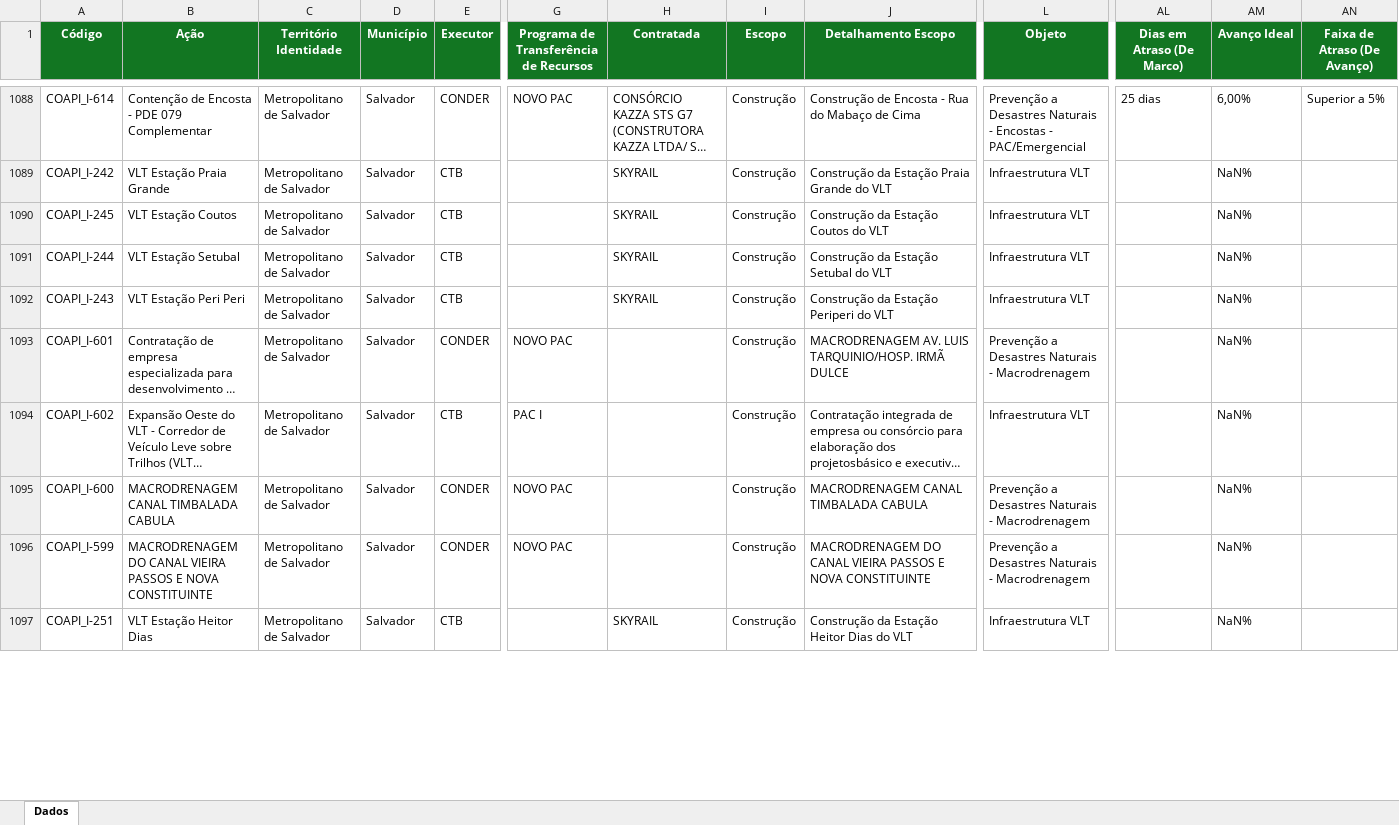
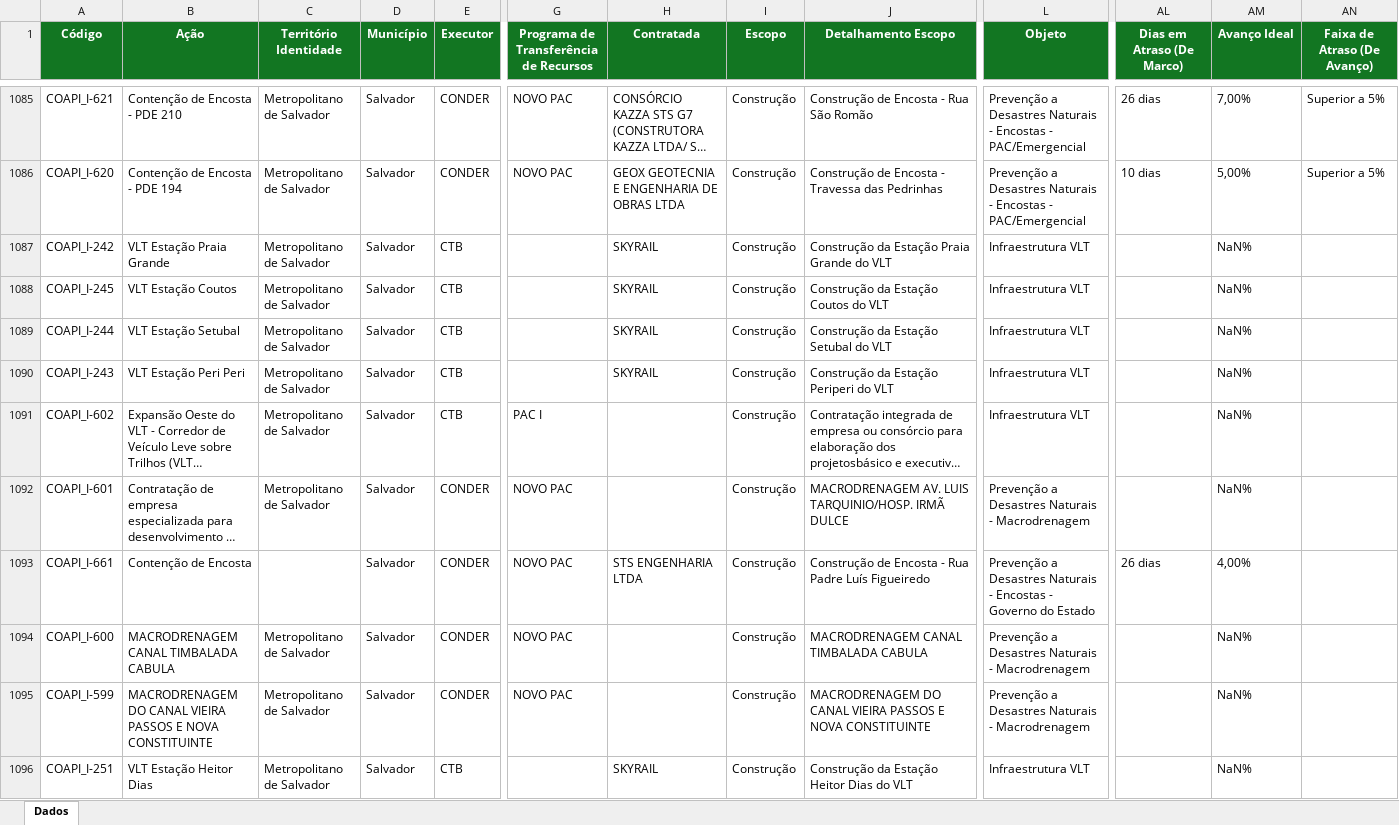
Before and after one commit to drochafig-sketch/cgape-balanco-pac, an Excel workbook: Ações do Cronograma.xlsx, sheet Dados, drawn as a sheet; only a part is shown, gaps mark what is left out; long unchanged cells end in …; values as stored, in another font and other column widths than the file's, no borders; addresses are those after the commit; rows hold the shown columns only; the diff covers the shown part only; the diff names each change by its address in the sheet, - before the commit and + after, or states it on an @@ line.

Commit message:
Acoes do Cronograma atualizada (vigia, servico CONDER)

```diff
--- a/Ações do Cronograma.xlsx (sheet Dados)
+++ b/Ações do Cronograma.xlsx (sheet Dados)
-A1085 (Código): COAPI_I-614
+A1085 (Código): COAPI_I-621
-B1085 (Ação): Contenção de Encosta - PDE 079 Complementar
+B1085 (Ação): Contenção de Encosta - PDE 210
-J1085 (Detalhamento Escopo): Construção de Encosta - Rua do Mabaço de Cima
+J1085 (Detalhamento Escopo): Construção de Encosta - Rua São Romão
-AL1085 (Dias em Atraso (De Marco)): 25 dias
+AL1085 (Dias em Atraso (De Marco)): 26 dias
-AM1085 (Avanço Ideal): 6,00%
+AM1085 (Avanço Ideal): 7,00%
+row 1086: COAPI_I-620 | Contenção de Encosta - PDE 194 | Metropolitano de Salvador | Salvador | CONDER | NOVO PAC | GEOX GEOTECNIA E ENGENHARIA DE OBRAS LTDA | Construção | Construção de Encosta - Travessa das Pedrinhas | Prevenção a Desastres Naturais - Encostas - PAC/Emergencial | 10 dias | 5,00% | Superior a 5%
@@ row 1093 moved to row 1092: COAPI_I-601 @@
+row 1093: COAPI_I-661 | Contenção de Encosta |  | Salvador | CONDER | NOVO PAC | STS ENGENHARIA LTDA | Construção | Construção de Encosta - Rua Padre Luís Figueiredo | Prevenção a Desastres Naturais - Encostas - Governo do Estado | 26 dias | 4,00%
```
Also changed, not shown: 17 added rows, 19 removed rows, 140 moved rows and 433 edited cells elsewhere in this sheet.
